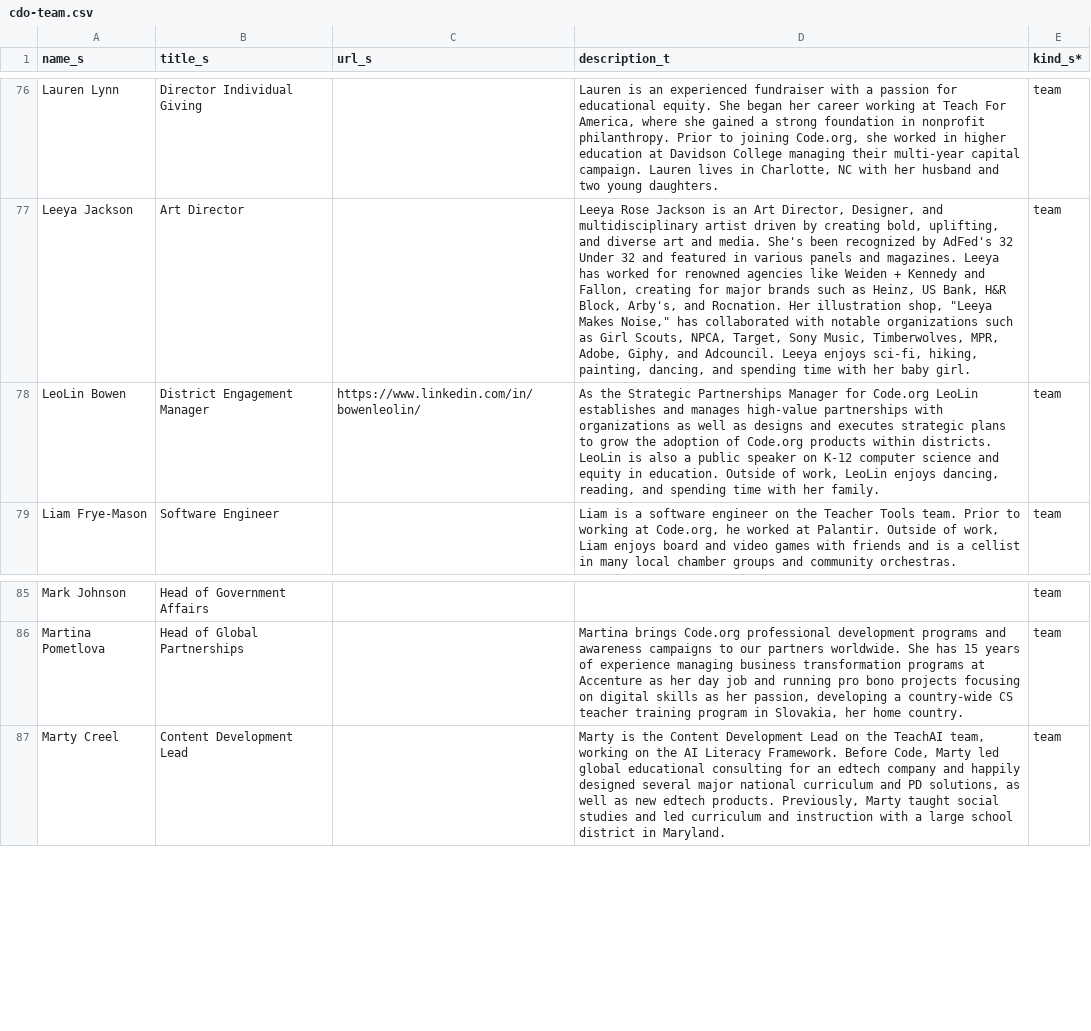
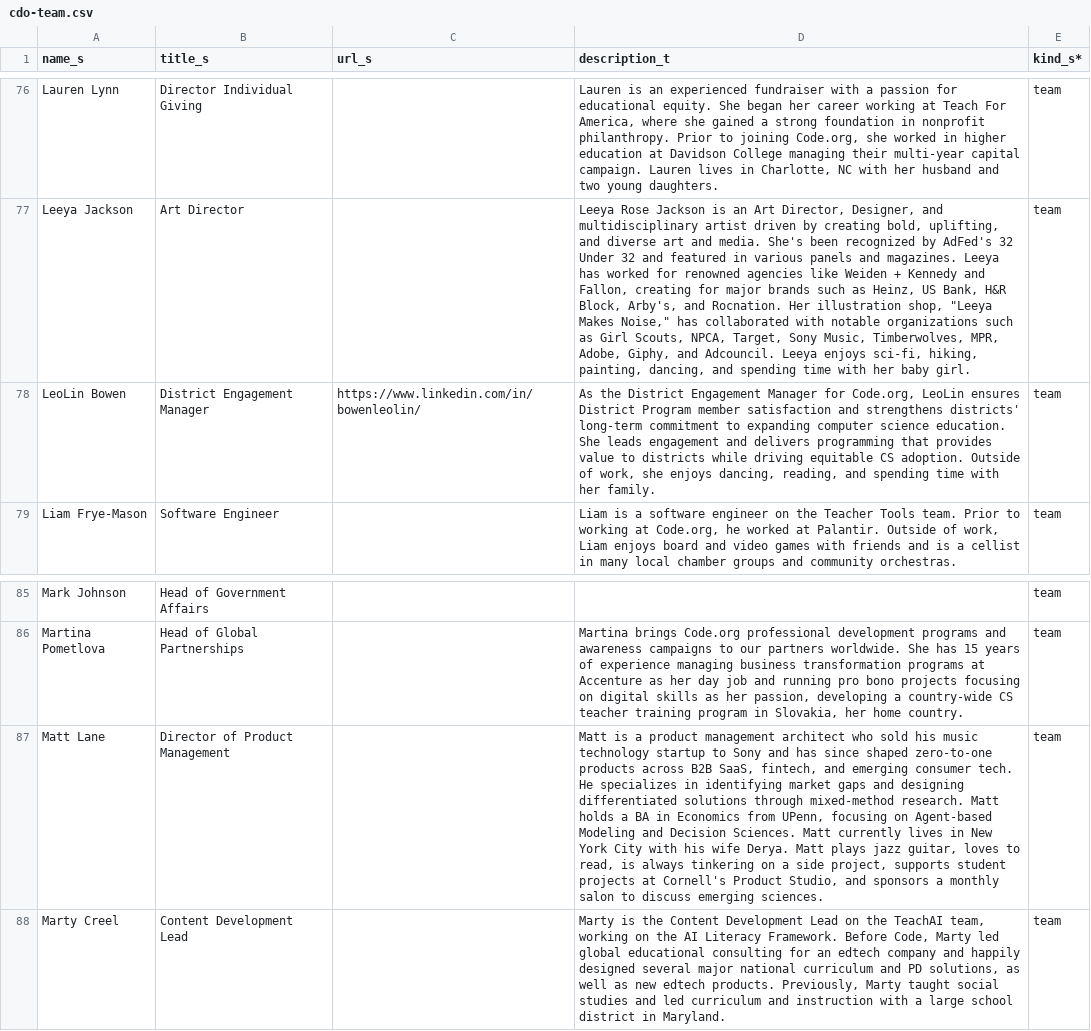
Before and after one commit to rodriguezjorgex/code-dot-org, a CSV file: pegasus/data/cdo-team.csv, drawn as a sheet; only a part is shown, gaps mark what is left out; the diff names each change by its address in the sheet, - before the commit and + after, or states it on an @@ line.

```diff
--- a/pegasus/data/cdo-team.csv
+++ b/pegasus/data/cdo-team.csv
-D78 (description_t): As the Strategic Partnerships Manager for Code.org LeoLin establishes and manages high-value partnerships with organizations as well as designs and executes strategic plans to grow the adoption of Code.org products within districts. LeoLin is also a public speaker on K-12 computer science and equity in education. Outside of work, LeoLin enjoys dancing,…
+D78 (description_t): As the District Engagement Manager for Code.org, LeoLin ensures District Program member satisfaction and strengthens districts' long-term commitment to expanding computer science education. She leads engagement and delivers programming that provides value to districts while driving equitable CS adoption. Outside of work, she enjoys dancing,…
+row 87: Matt Lane | Director of Product Management |  | Matt is a product management architect who sold his music technology startup to Sony and has since shaped zero-to-one products across B2B SaaS, fintech, and emerging consumer tech. He specializes in identifying market gaps and designing differentiated solutions through mixed-method research. Matt holds a BA in Economics from UPenn, focusing on Agent-based Modeling and Decision Sciences. Matt currently lives in New York City with his wife Derya. Matt plays jazz guitar, loves to read, is always tinkering on a side project, supports student projects at Cornell's Product Studio, and sponsors a monthly salon to discuss emerging sciences. | team
```
Also changed, not shown: pegasus/data/cdo-district-partners.csv, 2 other files.
